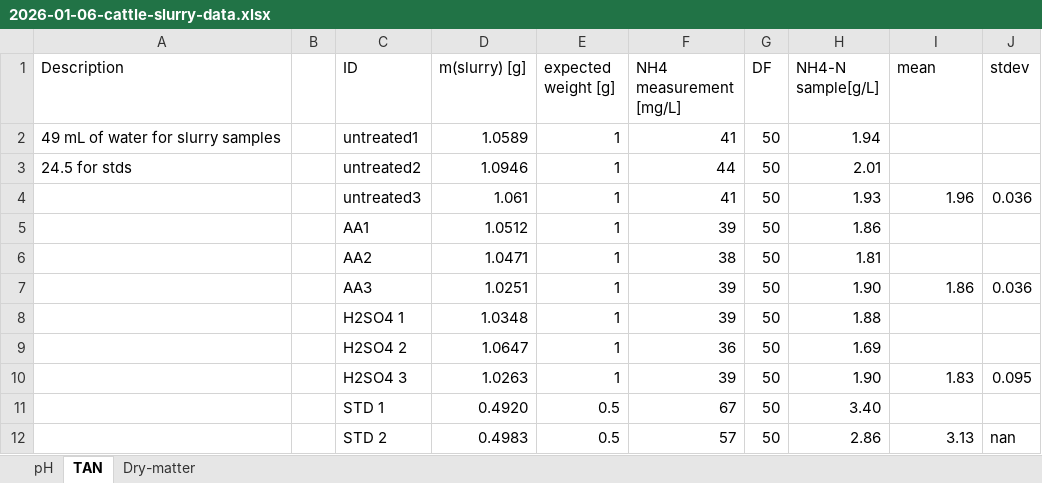
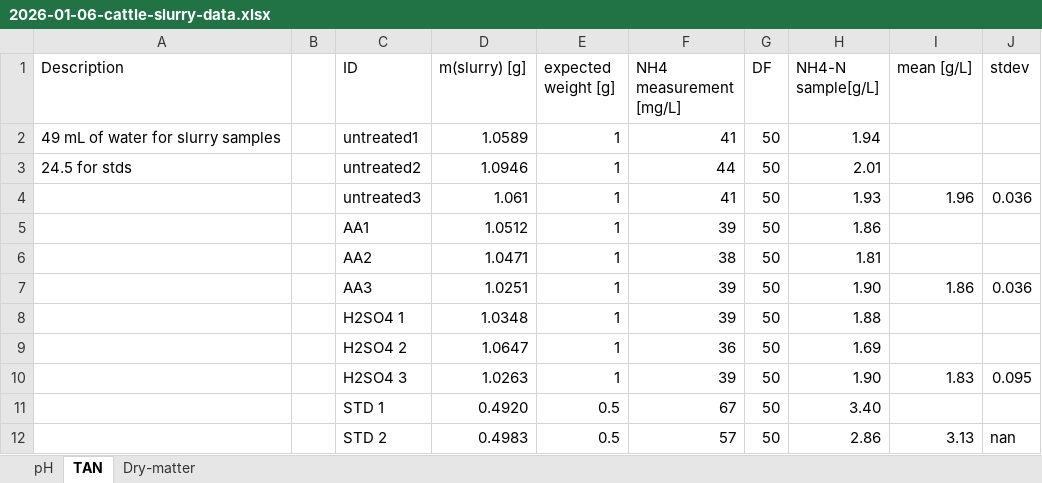
Before and after one commit to AU-BCE-EE/Larsen-2025-Masterthesis-DFCs, an Excel workbook: Lab-trails/2026-01-06-cattle-slurry/2026-01-06-cattle-slurry-data.xlsx, sheet TAN, drawn as a sheet; values as stored, in another font and other column widths than the file's, no borders; the diff names each change by its address in the sheet, - before the commit and + after, or states it on an @@ line.

```diff
--- a/Lab-trails/2026-01-06-cattle-slurry/2026-01-06-cattle-slurry-data.xlsx (sheet TAN)
+++ b/Lab-trails/2026-01-06-cattle-slurry/2026-01-06-cattle-slurry-data.xlsx (sheet TAN)
-I1: mean
+I1: mean [g/L]
```
Also changed, not shown: Field-trails/TAN-concentration-and-aplication-rate.xlsx, Lab-trails/2026-02-19-pig-slurry/2026-02-19-pig-slurry-soil.xlsx, 55 other files.
